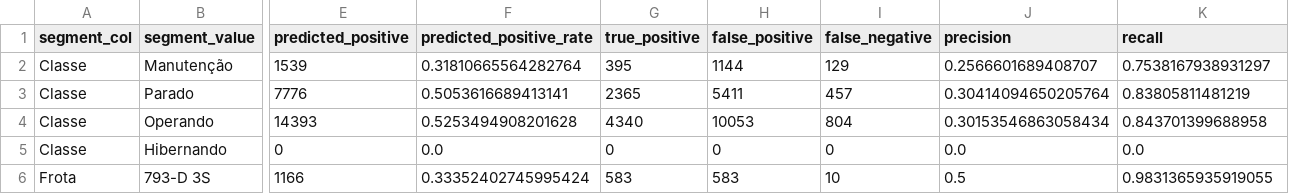
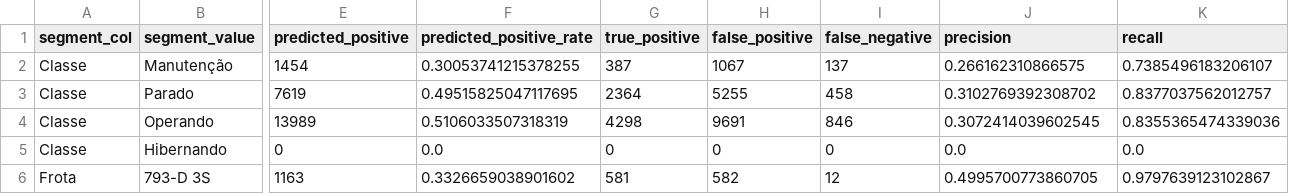
Before and after one commit to LuccaRomagnolli/Projeto-Vale, a CSV file: reports/segments/segment_threshold_metrics.csv, drawn as a sheet; only a part is shown, gaps mark what is left out; the diff covers the shown part only; the diff names each change by its address in the sheet, - before the commit and + after, or states it on an @@ line.

```diff
--- a/reports/segments/segment_threshold_metrics.csv
+++ b/reports/segments/segment_threshold_metrics.csv
-E2 (predicted_positive): 1539
+E2 (predicted_positive): 1454
-F2 (predicted_positive_rate): 0.31810665564282764
+F2 (predicted_positive_rate): 0.30053741215378255
-G2 (true_positive): 395
+G2 (true_positive): 387
-H2 (false_positive): 1144
+H2 (false_positive): 1067
-I2 (false_negative): 129
+I2 (false_negative): 137
-J2 (precision): 0.2566601689408707
+J2 (precision): 0.266162310866575
-K2 (recall): 0.7538167938931297
+K2 (recall): 0.7385496183206107
-E3 (predicted_positive): 7776
+E3 (predicted_positive): 7619
-F3 (predicted_positive_rate): 0.5053616689413141
+F3 (predicted_positive_rate): 0.49515825047117695
-G3 (true_positive): 2365
+G3 (true_positive): 2364
-H3 (false_positive): 5411
+H3 (false_positive): 5255
-I3 (false_negative): 457
+I3 (false_negative): 458
-J3 (precision): 0.30414094650205764
+J3 (precision): 0.3102769392308702
-K3 (recall): 0.83805811481219
+K3 (recall): 0.8377037562012757
-E4 (predicted_positive): 14393
+E4 (predicted_positive): 13989
-F4 (predicted_positive_rate): 0.5253494908201628
+F4 (predicted_positive_rate): 0.5106033507318319
-G4 (true_positive): 4340
+G4 (true_positive): 4298
-H4 (false_positive): 10053
+H4 (false_positive): 9691
-I4 (false_negative): 804
+I4 (false_negative): 846
-J4 (precision): 0.30153546863058434
+J4 (precision): 0.3072414039602545
-K4 (recall): 0.843701399688958
+K4 (recall): 0.8355365474339036
-E6 (predicted_positive): 1166
+E6 (predicted_positive): 1163
-F6 (predicted_positive_rate): 0.33352402745995424
+F6 (predicted_positive_rate): 0.3326659038901602
-G6 (true_positive): 583
+G6 (true_positive): 581
-H6 (false_positive): 583
+H6 (false_positive): 582
-I6 (false_negative): 10
+I6 (false_negative): 12
-J6 (precision): 0.5
+J6 (precision): 0.4995700773860705
-K6 (recall): 0.9831365935919055
+K6 (recall): 0.9797639123102867
```
Also changed, not shown: 60 edited cells elsewhere in this file, reports/daily_priority_top15.csv, reports/model_selection/model_selected_feature_importance.csv, 43 other files.
